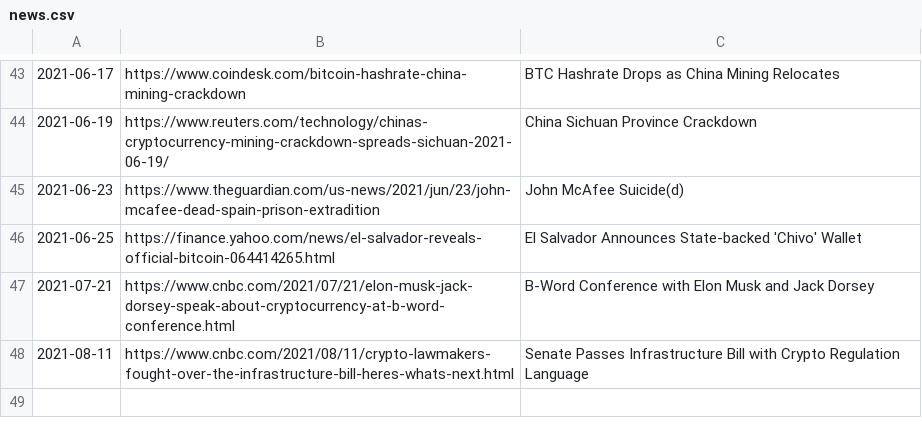
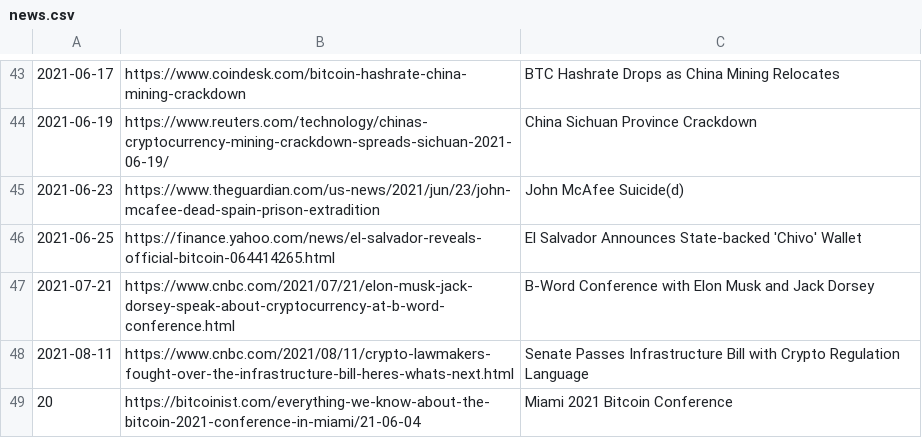
Before and after one commit to dykstranet/cryptonews, a CSV file: data/news.csv, drawn as a sheet; only a part is shown, gaps mark what is left out.

Commit message:
Update annotated price data

```diff
--- a/data/news.csv
+++ b/data/news.csv
@@ -48 +48,2 @@
 2021-08-11,https://www.cnbc.com/2021/08/11/crypto-lawmakers-fought-over-the-infrastructure-bill-heres-whats-next.html, Senate Passes Infrastructure Bill with Crypto Regulation Language
+20,https://bitcoinist.com/everything-we-know-about-the-bitcoin-2021-conference-in-miami/21-06-04,Miami 2021 Bitcoin Conference
```
